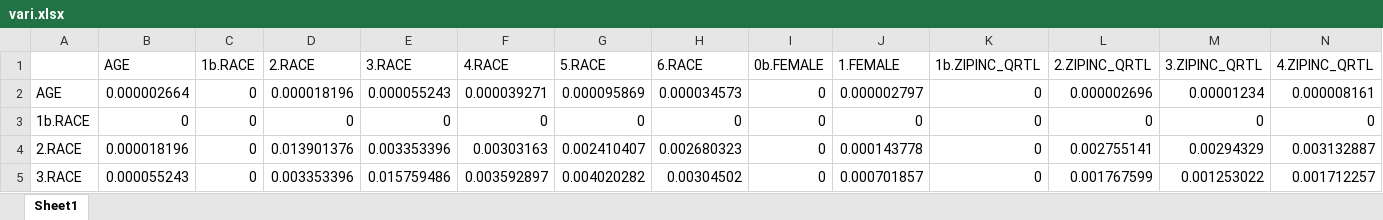
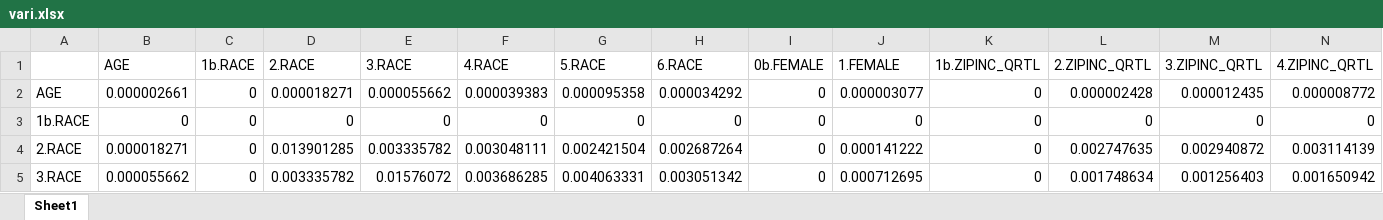
Before and after one commit to Vince-Jin/NIS_App, an Excel workbook: App/assets/csv/vari.xlsx, sheet Sheet1, drawn as a sheet; only a part is shown; values as stored, in another font and other column widths than the file's, no borders; the diff covers the shown part only; the diff names each change by its address in the sheet, - before the commit and + after, or states it on an @@ line.

```diff
--- a/App/assets/csv/vari.xlsx (sheet Sheet1)
+++ b/App/assets/csv/vari.xlsx (sheet Sheet1)
-B2 (AGE): 0.000002664
+B2 (AGE): 0.000002661
-D2 (2.RACE): 0.000018196
+D2 (2.RACE): 0.000018271
-E2 (3.RACE): 0.000055243
+E2 (3.RACE): 0.000055662
-F2 (4.RACE): 0.000039271
+F2 (4.RACE): 0.000039383
-G2 (5.RACE): 0.000095869
+G2 (5.RACE): 0.000095358
-H2 (6.RACE): 0.000034573
+H2 (6.RACE): 0.000034292
-J2 (1.FEMALE): 0.000002797
+J2 (1.FEMALE): 0.000003077
-L2 (2.ZIPINC_QRTL): 0.000002696
+L2 (2.ZIPINC_QRTL): 0.000002428
-M2 (3.ZIPINC_QRTL): 0.00001234
+M2 (3.ZIPINC_QRTL): 0.000012435
-N2 (4.ZIPINC_QRTL): 0.000008161
+N2 (4.ZIPINC_QRTL): 0.000008772
-B4 (AGE): 0.000018196
+B4 (AGE): 0.000018271
-D4 (2.RACE): 0.013901376
+D4 (2.RACE): 0.013901285
-E4 (3.RACE): 0.003353396
+E4 (3.RACE): 0.003335782
-F4 (4.RACE): 0.00303163
+F4 (4.RACE): 0.003048111
-G4 (5.RACE): 0.002410407
+G4 (5.RACE): 0.002421504
-H4 (6.RACE): 0.002680323
+H4 (6.RACE): 0.002687264
-J4 (1.FEMALE): 0.000143778
+J4 (1.FEMALE): 0.000141222
-L4 (2.ZIPINC_QRTL): 0.002755141
+L4 (2.ZIPINC_QRTL): 0.002747635
-M4 (3.ZIPINC_QRTL): 0.00294329
+M4 (3.ZIPINC_QRTL): 0.002940872
-N4 (4.ZIPINC_QRTL): 0.003132887
+N4 (4.ZIPINC_QRTL): 0.003114139
-B5 (AGE): 0.000055243
+B5 (AGE): 0.000055662
-D5 (2.RACE): 0.003353396
+D5 (2.RACE): 0.003335782
-E5 (3.RACE): 0.015759486
+E5 (3.RACE): 0.01576072
-F5 (4.RACE): 0.003592897
+F5 (4.RACE): 0.003686285
-G5 (5.RACE): 0.004020282
+G5 (5.RACE): 0.004063331
-H5 (6.RACE): 0.00304502
+H5 (6.RACE): 0.003051342
-J5 (1.FEMALE): 0.000701857
+J5 (1.FEMALE): 0.000712695
-L5 (2.ZIPINC_QRTL): 0.001767599
+L5 (2.ZIPINC_QRTL): 0.001748634
-M5 (3.ZIPINC_QRTL): 0.001253022
+M5 (3.ZIPINC_QRTL): 0.001256403
-N5 (4.ZIPINC_QRTL): 0.001712257
+N5 (4.ZIPINC_QRTL): 0.001650942
```
Also changed, not shown: 70 edited cells elsewhere in this sheet, Stata/beta.xlsx, Stata/vari.xlsx, 6 other files.
